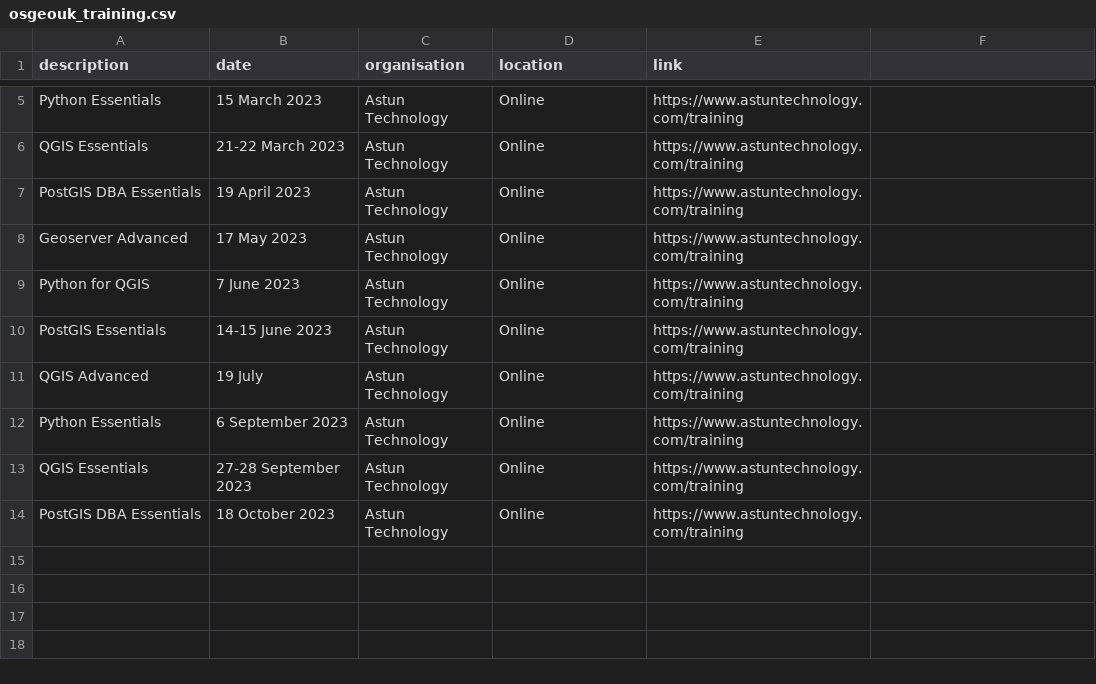
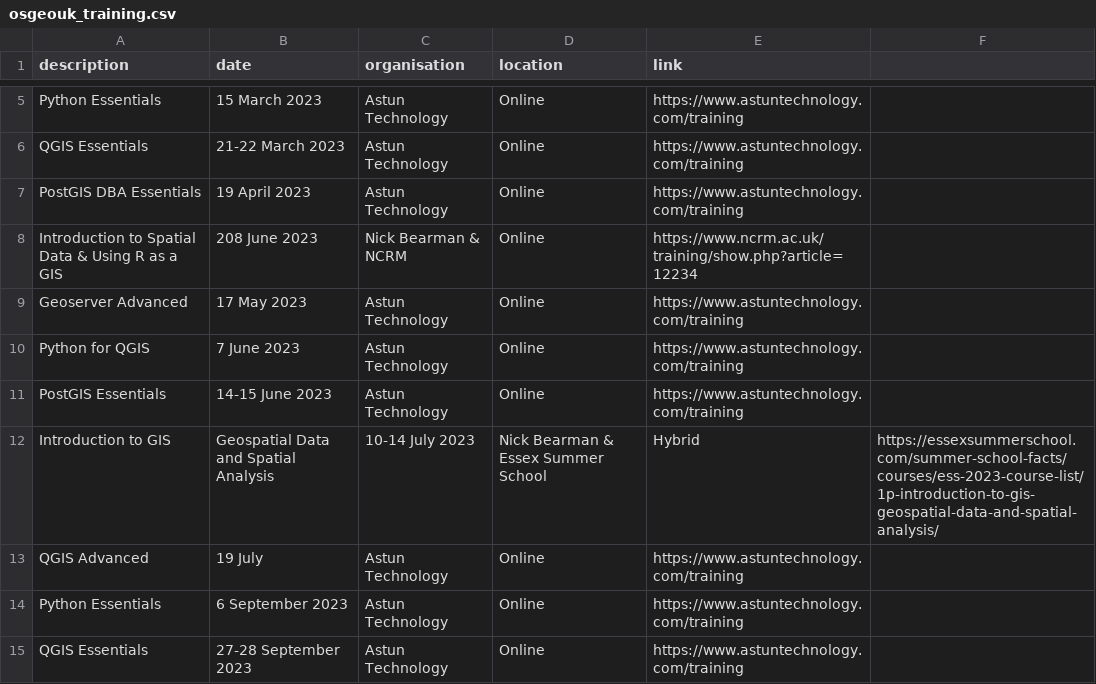
Before and after one commit to rachelesmee/website, a CSV file: _data/osgeouk_training.csv, drawn as a sheet; only a part is shown, gaps mark what is left out; the shorter side is filled out with more unchanged rows.

Commit message:
Add Nick Bearman training courses

```diff
--- a/_data/osgeouk_training.csv
+++ b/_data/osgeouk_training.csv
@@ -7,2 +7,3 @@ QGIS Essentials, 21-22 March 2023, Astun Technology, Online, https://www.astunte
 PostGIS DBA Essentials, 19 April 2023, Astun Technology, Online, https://www.astuntechnology.com/training
+Introduction to Spatial Data & Using R as a GIS, 208 June 2023, Nick Bearman & NCRM, Online, https://www.ncrm.ac.uk/training/show.php?article=12234
 Geoserver Advanced, 17 May 2023, Astun Technology, Online, https://www.astuntechnology.com/training
@@ -10,2 +11,3 @@ Python for QGIS, 7 June 2023, Astun Technology, Online, https://www.astuntechnol
 PostGIS Essentials, 14-15 June 2023, Astun Technology, Online, https://www.astuntechnology.com/training
+Introduction to GIS, Geospatial Data and Spatial Analysis, 10-14 July 2023, Nick Bearman & Essex Summer School, Hybrid, https://essexsummerschool.com/summer-school-facts/courses/ess-2023-course-list/1p-introduction-to-gis-geospatial-data-and-spatial-analysis/
 QGIS Advanced, 19 July, Astun Technology, Online, https://www.astuntechnology.com/training
```
